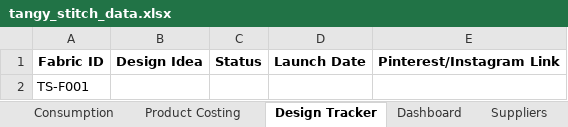
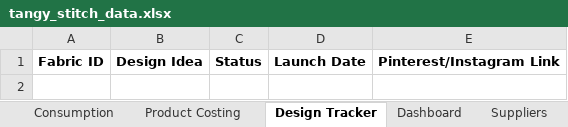
Before and after one commit to siya-a13/tangy-stitch-retail-intelligence, an Excel workbook: tangy_stitch_data.xlsx, sheet Design Tracker, drawn as a sheet; values as stored, in another font and other column widths than the file's, no borders; charts and pictures not drawn; the diff names each change by its address in the sheet, - before the commit and + after, or states it on an @@ line.

```diff
--- a/tangy_stitch_data.xlsx (sheet Design Tracker)
+++ b/tangy_stitch_data.xlsx (sheet Design Tracker)
-row 2: TS-F001
```
Also changed, not shown: sheet Consumption, sheet Product Costing, charts or pictures.
